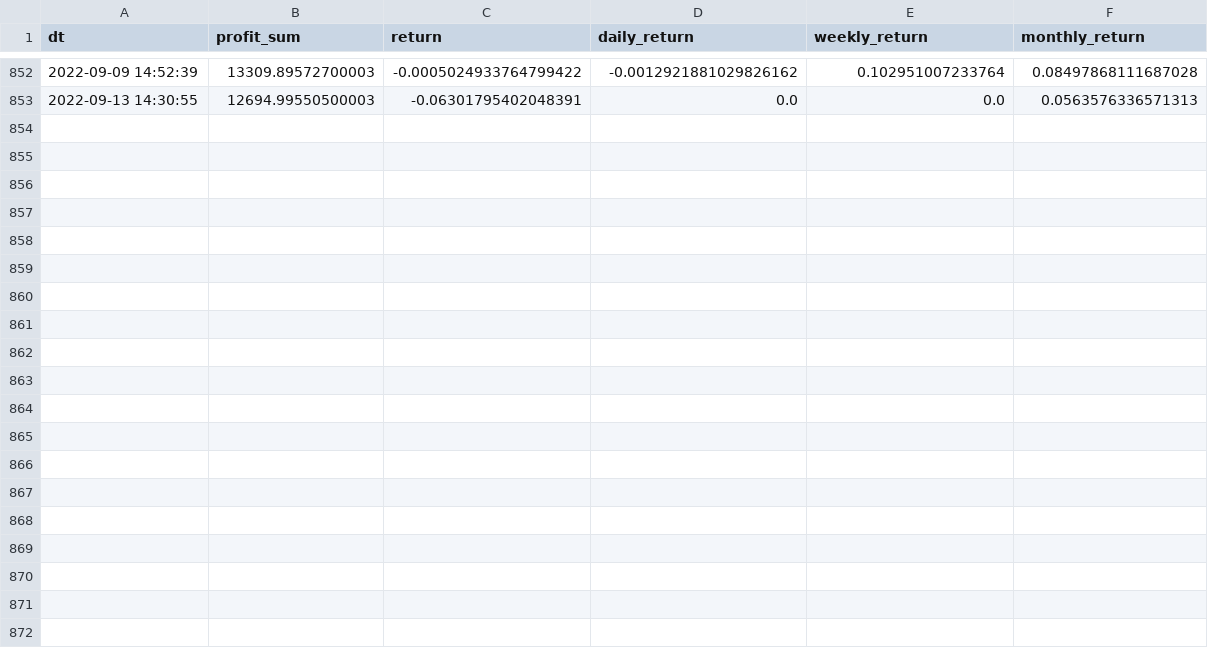
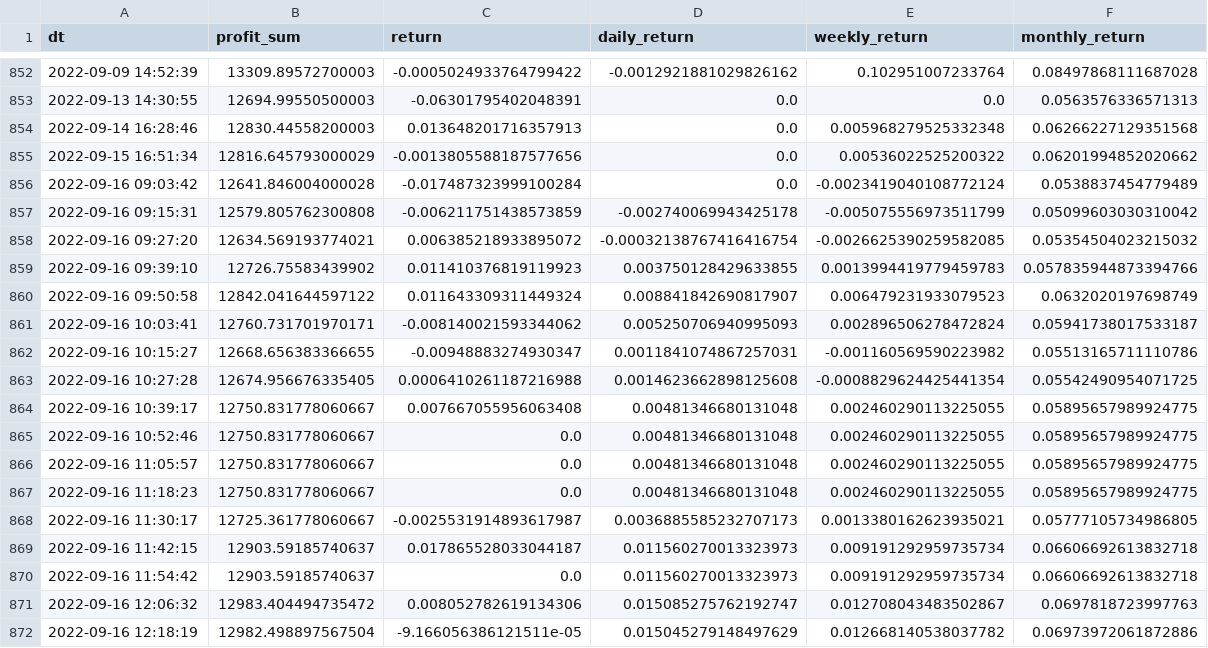
Before and after one commit to TigaJi/algo-trade-dashboard, a CSV file: portfolio_returns.csv, drawn as a sheet; only a part is shown, gaps mark what is left out; the diff covers the shown part only; the diff names each change by its address in the sheet, - before the commit and + after, or states it on an @@ line.

```diff
--- a/portfolio_returns.csv
+++ b/portfolio_returns.csv
+row 854: 2022-09-14 16:28:46 | 12830.44558200003 | 0.013648201716357913 | 0.0 | 0.005968279525332348 | 0.06266227129351568
+row 855: 2022-09-15 16:51:34 | 12816.645793000029 | -0.0013805588187577656 | 0.0 | 0.00536022525200322 | 0.06201994852020662
+row 856: 2022-09-16 09:03:42 | 12641.846004000028 | -0.017487323999100284 | 0.0 | -0.0023419040108772124 | 0.0538837454779489
+row 857: 2022-09-16 09:15:31 | 12579.805762300808 | -0.006211751438573859 | -0.002740069943425178 | -0.005075556973511799 | 0.05099603030310042
+row 858: 2022-09-16 09:27:20 | 12634.569193774021 | 0.006385218933895072 | -0.00032138767416416754 | -0.0026625390259582085 | 0.05354504023215032
+row 859: 2022-09-16 09:39:10 | 12726.75583439902 | 0.011410376819119923 | 0.003750128429633855 | 0.0013994419779459783 | 0.057835944873394766
+row 860: 2022-09-16 09:50:58 | 12842.041644597122 | 0.011643309311449324 | 0.008841842690817907 | 0.006479231933079523 | 0.0632020197698749
+row 861: 2022-09-16 10:03:41 | 12760.731701970171 | -0.008140021593344062 | 0.005250706940995093 | 0.002896506278472824 | 0.05941738017533187
+row 862: 2022-09-16 10:15:27 | 12668.656383366655 | -0.00948883274930347 | 0.0011841074867257031 | -0.001160569590223982 | 0.05513165711110786
+row 863: 2022-09-16 10:27:28 | 12674.956676335405 | 0.0006410261187216988 | 0.0014623662898125608 | -0.0008829624425441354 | 0.05542490954071725
+row 864: 2022-09-16 10:39:17 | 12750.831778060667 | 0.007667055956063408 | 0.00481346680131048 | 0.002460290113225055 | 0.05895657989924775
+row 865: 2022-09-16 10:52:46 | 12750.831778060667 | 0.0 | 0.00481346680131048 | 0.002460290113225055 | 0.05895657989924775
+row 866: 2022-09-16 11:05:57 | 12750.831778060667 | 0.0 | 0.00481346680131048 | 0.002460290113225055 | 0.05895657989924775
+row 867: 2022-09-16 11:18:23 | 12750.831778060667 | 0.0 | 0.00481346680131048 | 0.002460290113225055 | 0.05895657989924775
+row 868: 2022-09-16 11:30:17 | 12725.361778060667 | -0.0025531914893617987 | 0.0036885585232707173 | 0.0013380162623935021 | 0.05777105734986805
+row 869: 2022-09-16 11:42:15 | 12903.59185740637 | 0.017865528033044187 | 0.011560270013323973 | 0.009191292959735734 | 0.06606692613832718
+row 870: 2022-09-16 11:54:42 | 12903.59185740637 | 0.0 | 0.011560270013323973 | 0.009191292959735734 | 0.06606692613832718
+row 871: 2022-09-16 12:06:32 | 12983.404494735472 | 0.008052782619134306 | 0.015085275762192747 | 0.012708043483502867 | 0.0697818723997763
+row 872: 2022-09-16 12:18:19 | 12982.498897567504 | -9.166056386121511e-05 | 0.015045279148497629 | 0.012668140538037782 | 0.06973972061872886
```
Also changed, not shown: 13 added rows elsewhere in this file, 5 other files.
